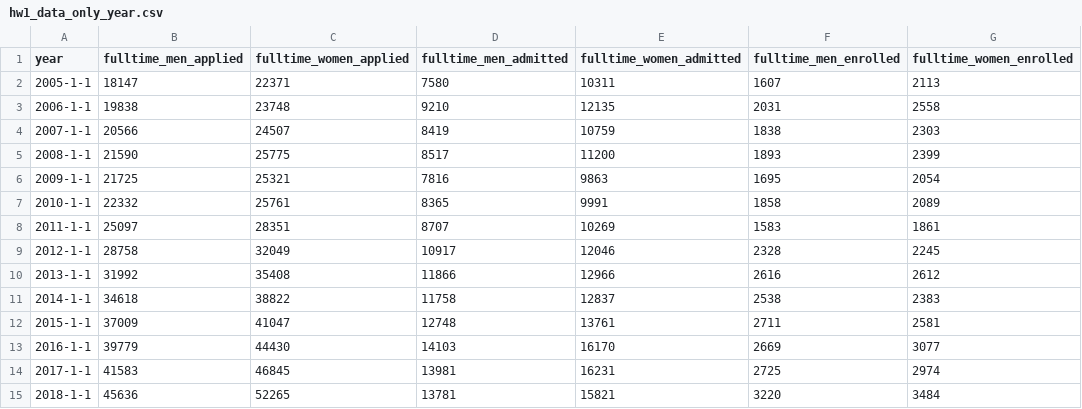
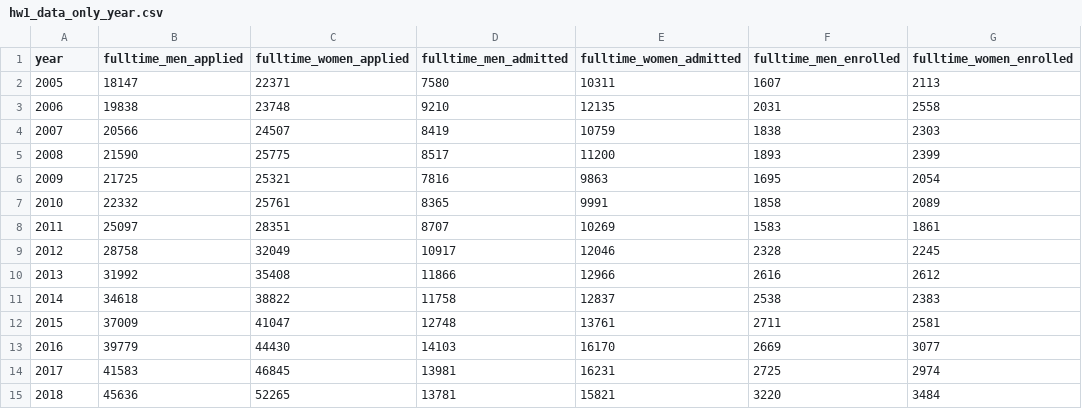
Before and after one commit to Xiao-Wang-UCSD/ucsd_dsc106_fa19, a CSV file: data/hw1_data_only_year.csv, drawn as a sheet.

```diff
--- a/data/hw1_data_only_year.csv
+++ b/data/hw1_data_only_year.csv
@@ -1,15 +1,15 @@
 year,fulltime_men_applied,fulltime_women_applied,fulltime_men_admitted,fulltime_women_admitted,fulltime_men_enrolled,fulltime_women_enrolled
-2005-1-1,18147,22371,7580,10311,1607,2113
-2006-1-1,19838,23748,9210,12135,2031,2558
-2007-1-1,20566,24507,8419,10759,1838,2303
-2008-1-1,21590,25775,8517,11200,1893,2399
-2009-1-1,21725,25321,7816,9863,1695,2054
-2010-1-1,22332,25761,8365,9991,1858,2089
-2011-1-1,25097,28351,8707,10269,1583,1861
-2012-1-1,28758,32049,10917,12046,2328,2245
-2013-1-1,31992,35408,11866,12966,2616,2612
-2014-1-1,34618,38822,11758,12837,2538,2383
-2015-1-1,37009,41047,12748,13761,2711,2581
-2016-1-1,39779,44430,14103,16170,2669,3077
-2017-1-1,41583,46845,13981,16231,2725,2974
-2018-1-1,45636,52265,13781,15821,3220,3484
+2005,18147,22371,7580,10311,1607,2113
+2006,19838,23748,9210,12135,2031,2558
+2007,20566,24507,8419,10759,1838,2303
+2008,21590,25775,8517,11200,1893,2399
+2009,21725,25321,7816,9863,1695,2054
+2010,22332,25761,8365,9991,1858,2089
+2011,25097,28351,8707,10269,1583,1861
+2012,28758,32049,10917,12046,2328,2245
+2013,31992,35408,11866,12966,2616,2612
+2014,34618,38822,11758,12837,2538,2383
+2015,37009,41047,12748,13761,2711,2581
+2016,39779,44430,14103,16170,2669,3077
+2017,41583,46845,13981,16231,2725,2974
+2018,45636,52265,13781,15821,3220,3484
```
Also changed, not shown: 3 other files.
